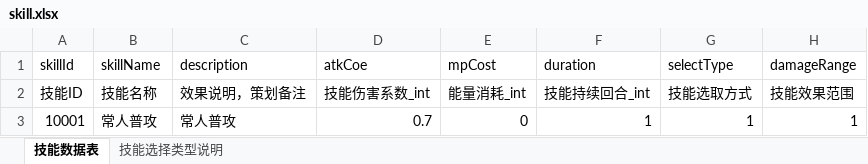
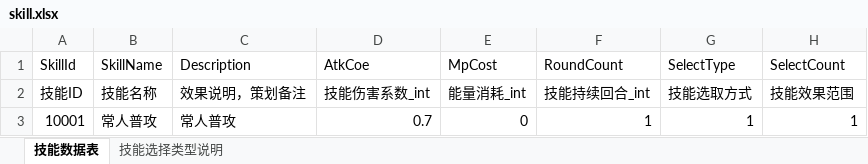
Before and after one commit to bumagh/ThreeKingdomUnity, an Excel workbook: doc/skill.xlsx, sheet 技能数据表, drawn as a sheet; only a part is shown; values as stored, in another font and other column widths than the file's, no borders; removed rows and columns are numbered as before the commit, all else as after; the diff names each change by its address in the sheet, - before the commit and + after, or states it on an @@ line.

```diff
--- a/doc/skill.xlsx (sheet 技能数据表)
+++ b/doc/skill.xlsx (sheet 技能数据表)
-row 1: skillId | skillName | description | atkCoe | mpCost | duration | selectType | damageRange
+row 1: SkillId | SkillName | Description | AtkCoe | MpCost | RoundCount | SelectType | SelectCount
```
Also changed, not shown: sheet 技能选择类型说明, doc/soldier.xlsx, 3 other files.
